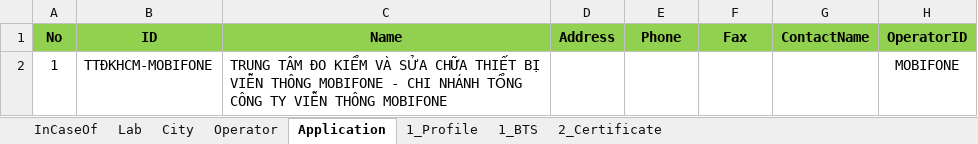
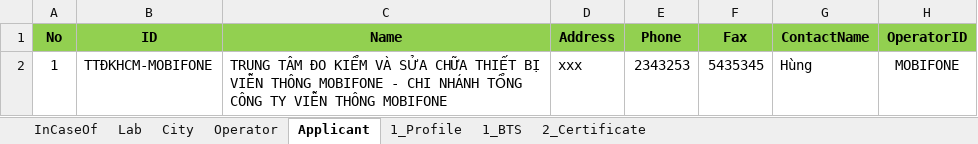
Before and after one commit to tckhanh/BTS, an Excel workbook: BTS.Web/ImportData/Mau ho so kiem dnh BTS.xlsx, sheet Applicant, drawn as a sheet; values as stored, in another font and other column widths than the file's, no borders; the diff names each change by its address in the sheet, - before the commit and + after, or states it on an @@ line.

Commit message:
Hoan tat Import den Applicant

```diff
--- a/BTS.Web/ImportData/Mau ho so kiem dnh BTS.xlsx (sheet Applicant)
+++ b/BTS.Web/ImportData/Mau ho so kiem dnh BTS.xlsx (sheet Applicant)
-sheet tab: Application
+sheet tab: Applicant
-D2 (Address): (empty)
+D2 (Address): xxx
-E2 (Phone): (empty)
+E2 (Phone): 2343253
-F2 (Fax): (empty)
+F2 (Fax): 5435345
-G2 (ContactName): (empty)
+G2 (ContactName): Hùng
```
Also changed, not shown: sheet Lab, 40 other files.
